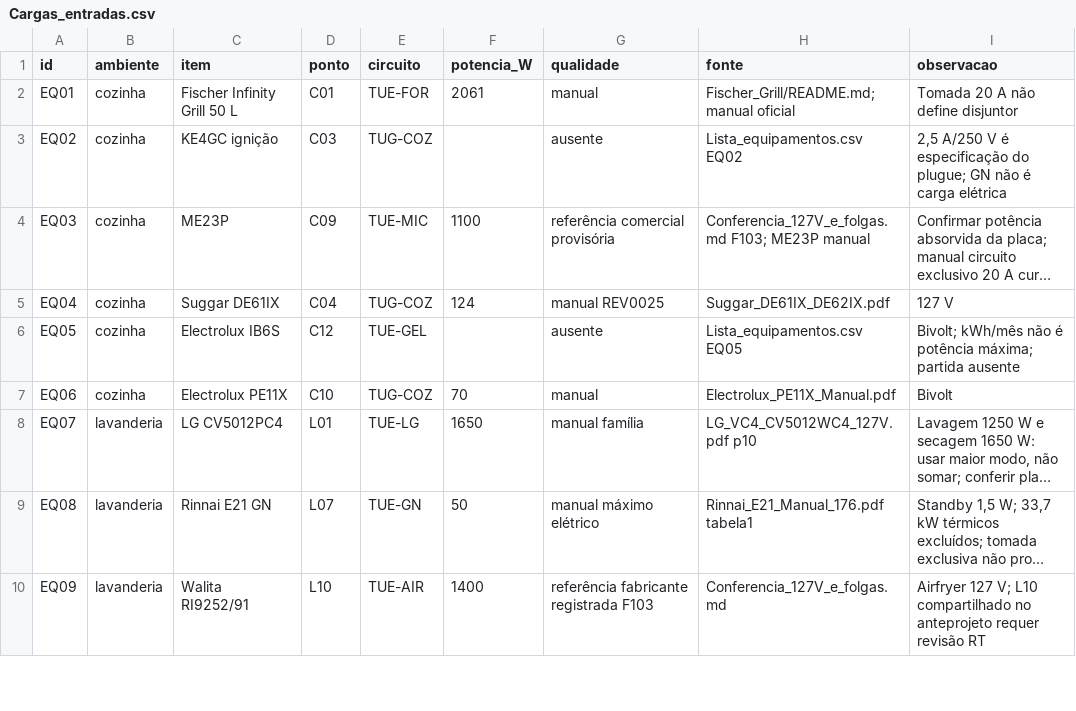
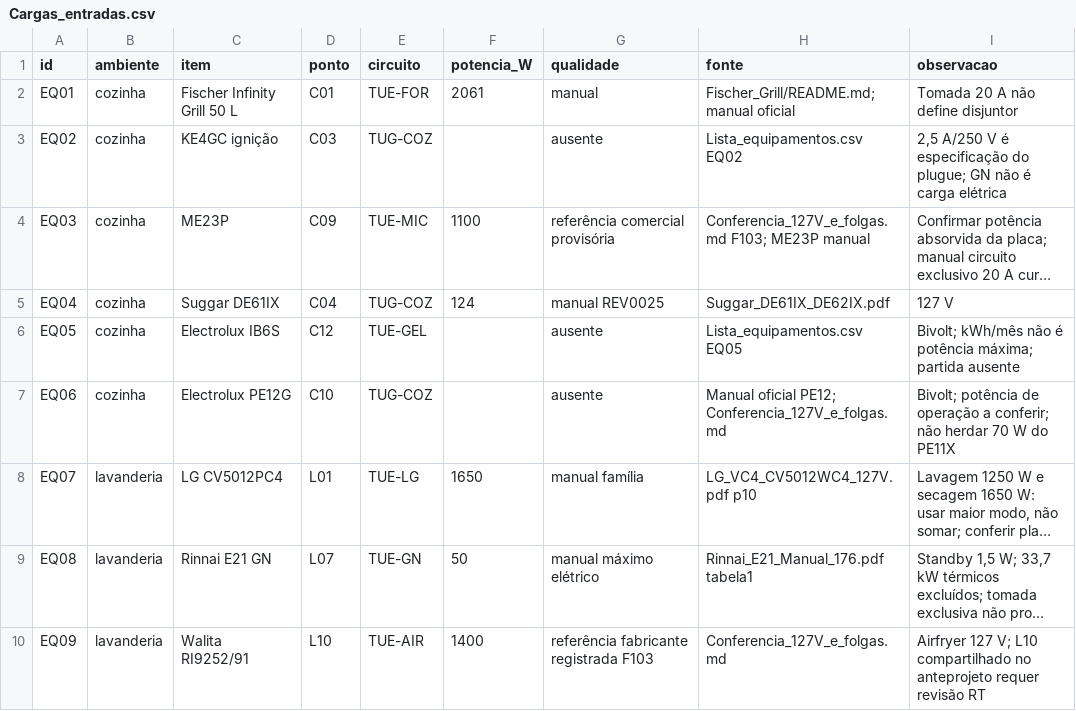
Before and after one commit to queiroz-labs/guedala-park, a CSV file: 03_Ambientes/Planta_pontos/Cargas_entradas.csv, drawn as a sheet; only a part is shown; long unchanged cells end in …; the diff names each change by its address in the sheet, - before the commit and + after, or states it on an @@ line.

```diff
--- a/03_Ambientes/Planta_pontos/Cargas_entradas.csv
+++ b/03_Ambientes/Planta_pontos/Cargas_entradas.csv
-C7 (item): Electrolux PE11X
+C7 (item): Electrolux PE12G
-F7 (potencia_W): 70
+F7 (potencia_W): (empty)
-G7 (qualidade): manual
+G7 (qualidade): ausente
-H7 (fonte): Electrolux_PE11X_Manual.pdf
+H7 (fonte): Manual oficial PE12; Conferencia_127V_e_folgas.md
-I7 (observacao): Bivolt
+I7 (observacao): Bivolt; potência de operação a conferir; não herdar 70 W do PE11X
```
Also changed, not shown: 03_Ambientes/Equipamentos/Lista_equipamentos.csv, 03_Ambientes/Planta_pontos/Circuitos_cenario.csv, 12 other files.
